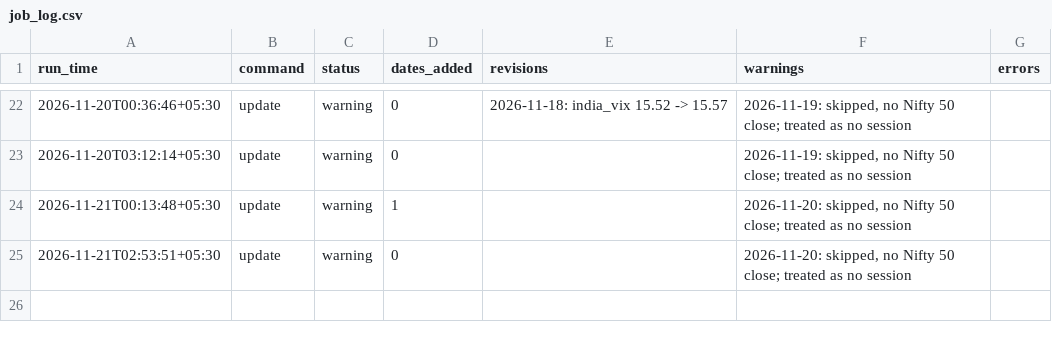
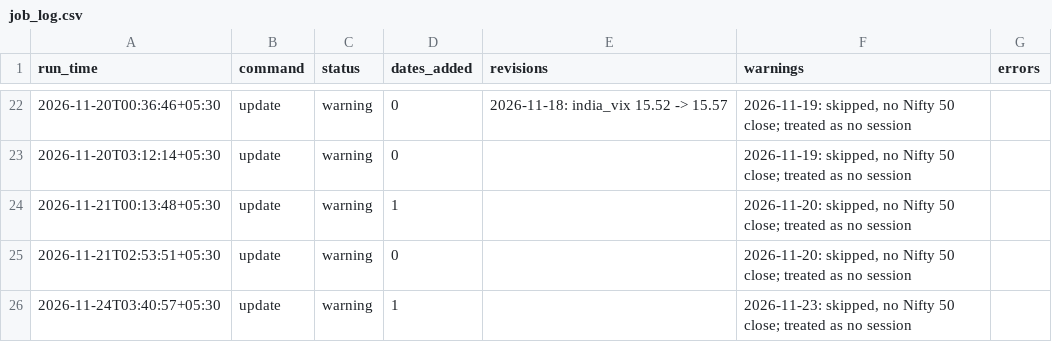
Before and after one commit to khatuaryan10-ops/nifty50-portfolio-risk-models, a CSV file: data/job_log.csv, drawn as a sheet; only a part is shown, gaps mark what is left out.

```diff
--- a/data/job_log.csv
+++ b/data/job_log.csv
@@ -25 +25,2 @@ run_time,command,status,dates_added,revisions,warnings,errors
 2026-11-21T02:53:51+05:30,update,warning,0,,"2026-11-20: skipped, no Nifty 50 close; treated as no session",
+2026-11-24T03:40:57+05:30,update,warning,1,,"2026-11-23: skipped, no Nifty 50 close; treated as no session",
```
Also changed, not shown: data/prices_raw.csv, data/returns.csv, 3 other files.
